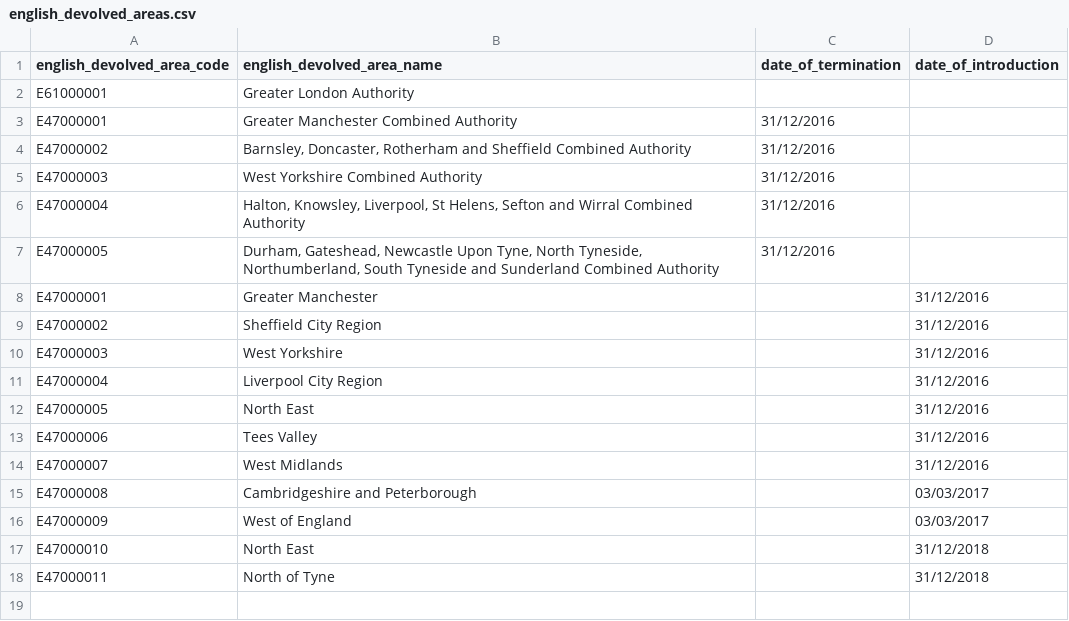
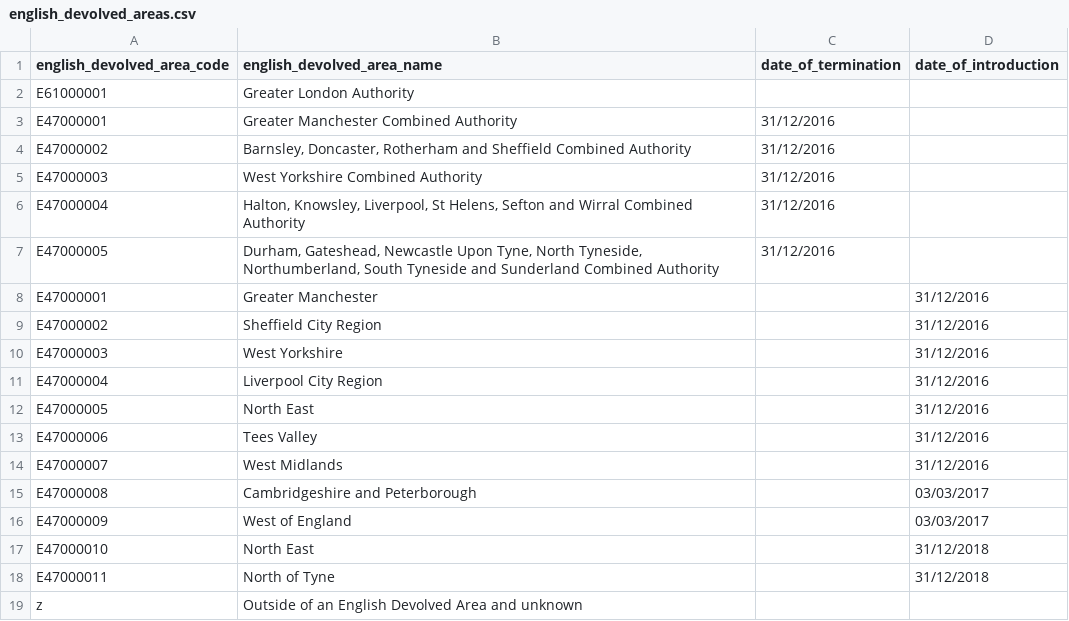
Before and after one commit to dfe-analytical-services/dfe-published-data-qa, a CSV file: data/english_devolved_areas.csv, drawn as a sheet.

Commit message:
Added outside of England devolved area category

```diff
--- a/data/english_devolved_areas.csv
+++ b/data/english_devolved_areas.csv
@@ -18 +18,2 @@ E47000010,North East,,31/12/2018
 E47000011,North of Tyne,,31/12/2018
+z,Outside of an English Devolved Area and unknown,,
```
